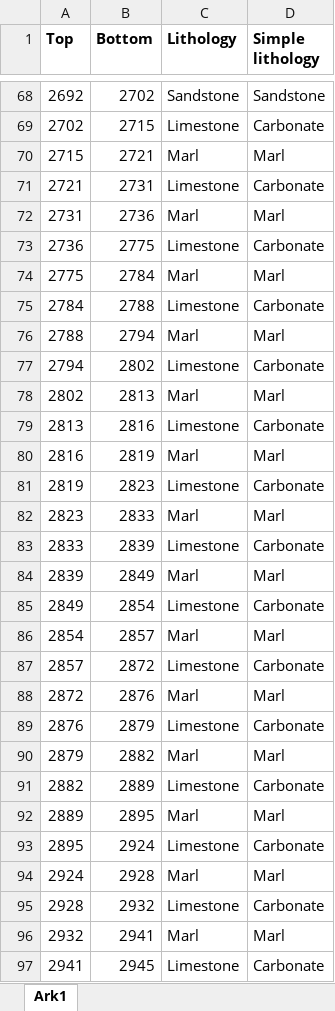
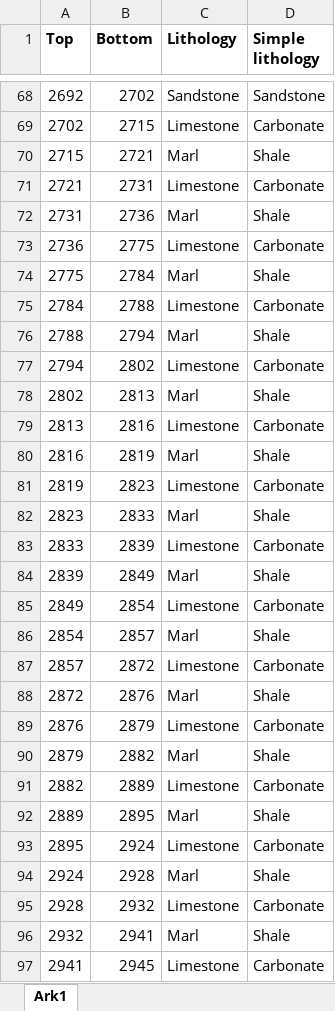
Before and after one commit to anisanc/thesis_anc, an Excel workbook: Data_Log/data_litho_cutting/Cuttings log well 15-6-10.xlsx, sheet Ark1, drawn as a sheet; only a part is shown, gaps mark what is left out; values as stored, in another font and other column widths than the file's, no borders; the diff covers the shown part only; the diff names each change by its address in the sheet, - before the commit and + after, or states it on an @@ line.

```diff
--- a/Data_Log/data_litho_cutting/Cuttings log well 15-6-10.xlsx (sheet Ark1)
+++ b/Data_Log/data_litho_cutting/Cuttings log well 15-6-10.xlsx (sheet Ark1)
-D70 (Simple lithology): Marl
+D70 (Simple lithology): Shale
-D72 (Simple lithology): Marl
+D72 (Simple lithology): Shale
-D74 (Simple lithology): Marl
+D74 (Simple lithology): Shale
-D76 (Simple lithology): Marl
+D76 (Simple lithology): Shale
-D78 (Simple lithology): Marl
+D78 (Simple lithology): Shale
-D80 (Simple lithology): Marl
+D80 (Simple lithology): Shale
-D82 (Simple lithology): Marl
+D82 (Simple lithology): Shale
-D84 (Simple lithology): Marl
+D84 (Simple lithology): Shale
-D86 (Simple lithology): Marl
+D86 (Simple lithology): Shale
-D88 (Simple lithology): Marl
+D88 (Simple lithology): Shale
-D90 (Simple lithology): Marl
+D90 (Simple lithology): Shale
-D92 (Simple lithology): Marl
+D92 (Simple lithology): Shale
-D94 (Simple lithology): Marl
+D94 (Simple lithology): Shale
-D96 (Simple lithology): Marl
+D96 (Simple lithology): Shale
```
Also changed, not shown: 18 edited cells elsewhere in this sheet, formulas that keep their value, Data_Log/data_litho_cutting/Cuttings log well 16-2-7.xlsx.
